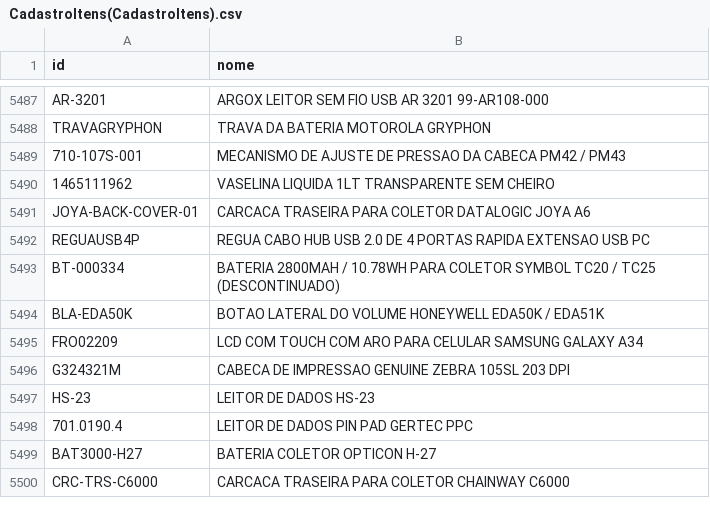
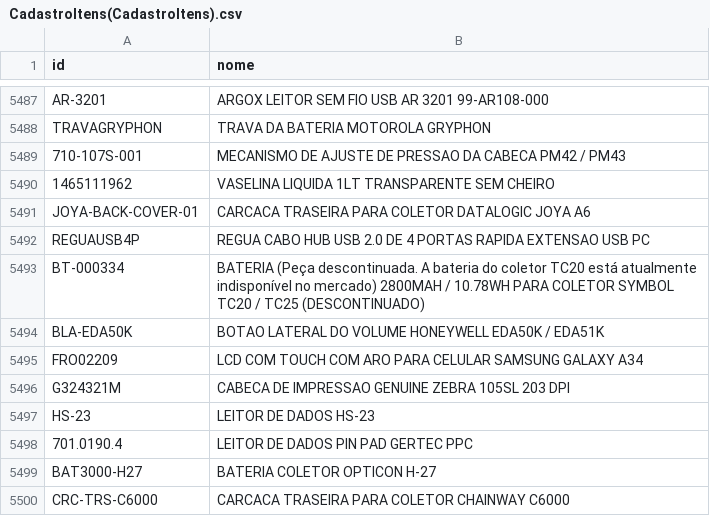
Before and after one commit to cauuabispoo/ZhazCheck, a CSV file: csv/CadastroItens(CadastroItens).csv, drawn as a sheet; only a part is shown, gaps mark what is left out.

Commit message:
Update CadastroItens(CadastroItens).csv

```diff
--- a/csv/CadastroItens(CadastroItens).csv
+++ b/csv/CadastroItens(CadastroItens).csv
@@ -5492,3 +5492,3 @@ JOYA-BACK-COVER-01,CARCACA TRASEIRA PARA COLETOR DATALOGIC JOYA A6
 REGUAUSB4P,REGUA CABO HUB USB 2.0 DE 4 PORTAS RAPIDA EXTENSAO USB PC
-BT-000334,BATERIA 2800MAH / 10.78WH PARA COLETOR SYMBOL TC20 / TC25 (DESCONTINUADO)
+BT-000334,BATERIA (Peça descontinuada. A bateria do coletor TC20 está atualmente indisponível no mercado) 2800MAH / 10.78WH PARA COLETOR SYMBOL TC20 / TC25 (DESCONTINUADO)
 BLA-EDA50K,BOTAO LATERAL DO VOLUME HONEYWELL EDA50K  /  EDA51K
```
